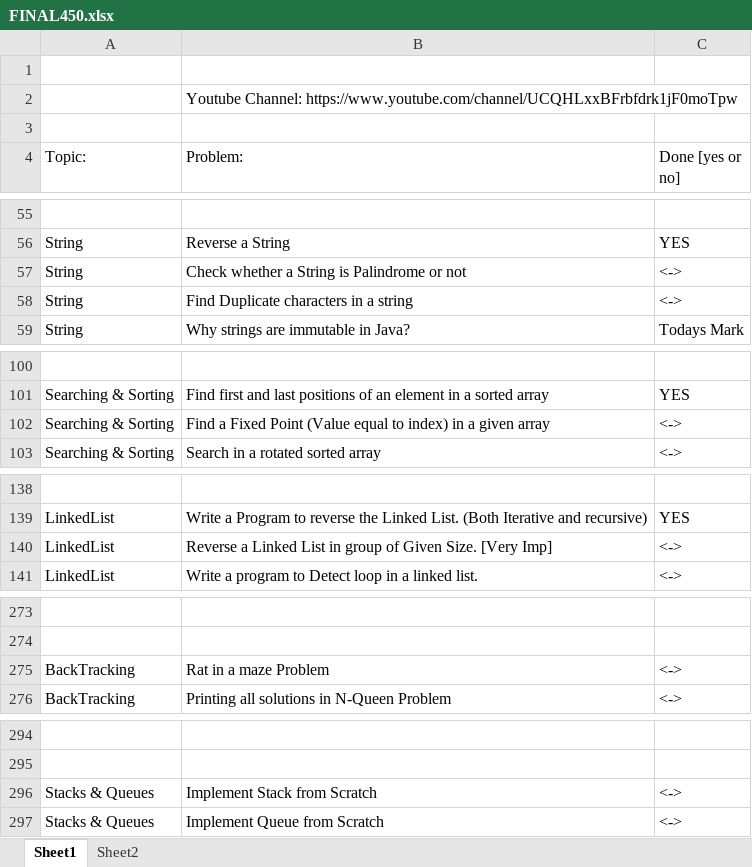
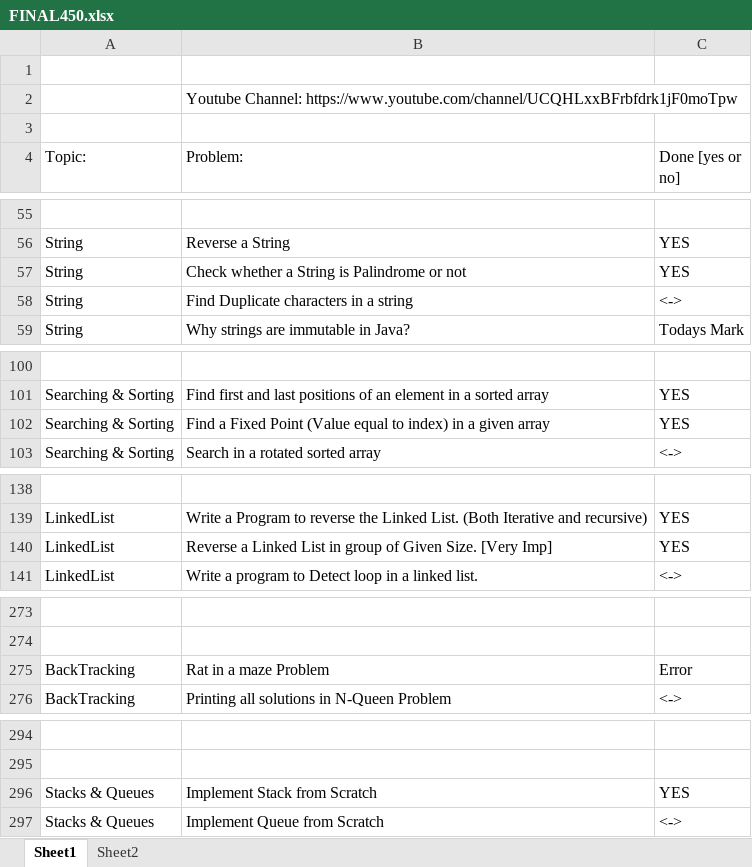
Before and after one commit to darayn/DSALGO-SHEET, an Excel workbook: FINAL450.xlsx, sheet Sheet1, drawn as a sheet; only a part is shown, gaps mark what is left out; values as stored, in another font and other column widths than the file's, no cell formats; the diff covers the shown part only; the diff names each change by its address in the sheet, - before the commit and + after, or states it on an @@ line.

```diff
--- a/FINAL450.xlsx (sheet Sheet1)
+++ b/FINAL450.xlsx (sheet Sheet1)
-C57 (Done [yes or no]): <->
+C57 (Done [yes or no]): YES
-C102 (Done [yes or no]): <->
+C102 (Done [yes or no]): YES
-C140 (Done [yes or no]): <->
+C140 (Done [yes or no]): YES
-C275 (Done [yes or no]): <->
+C275 (Done [yes or no]): Error
-C296 (Done [yes or no]): <->
+C296 (Done [yes or no]): YES
```
Also changed, not shown: 60 added rows and 5 edited cells elsewhere in this sheet, cell formats, 15 other files.
